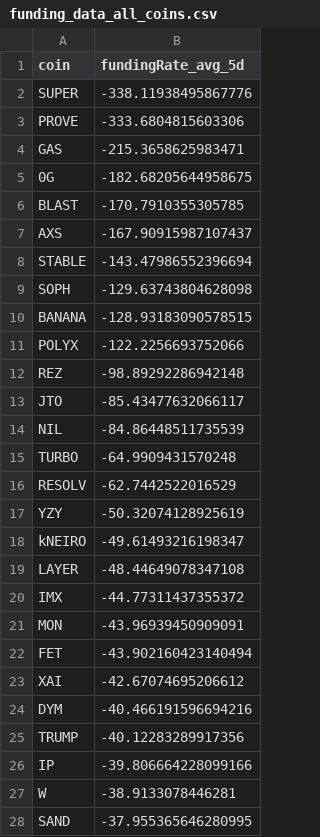
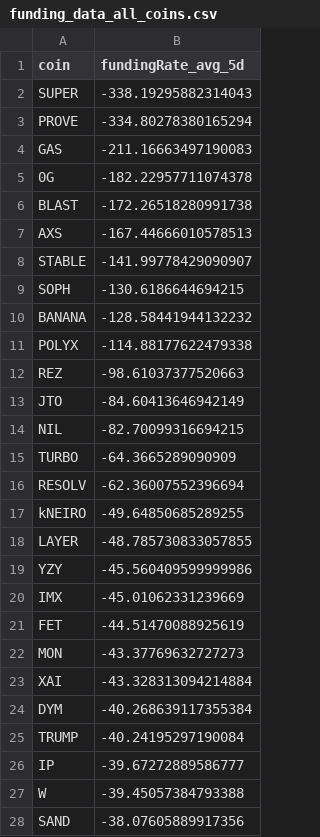
Before and after one commit to traders-ark/hyperliquid-carry-screener, a CSV file: funding_data_all_coins.csv, drawn as a sheet; only a part is shown; the diff covers the shown part only.

```diff
--- a/funding_data_all_coins.csv
+++ b/funding_data_all_coins.csv
@@ -1,28 +1,28 @@
 coin,fundingRate_avg_5d
-SUPER,-338.11938495867776
-PROVE,-333.6804815603306
-GAS,-215.3658625983471
-0G,-182.68205644958675
-BLAST,-170.7910355305785
-AXS,-167.90915987107437
-STABLE,-143.47986552396694
-SOPH,-129.63743804628098
-BANANA,-128.93183090578515
-POLYX,-122.2256693752066
-REZ,-98.89292286942148
-JTO,-85.43477632066117
-NIL,-84.86448511735539
-TURBO,-64.9909431570248
-RESOLV,-62.7442522016529
-YZY,-50.32074128925619
-kNEIRO,-49.61493216198347
-LAYER,-48.44649078347108
-IMX,-44.77311437355372
-MON,-43.96939450909091
-FET,-43.902160423140494
-XAI,-42.67074695206612
-DYM,-40.466191596694216
-TRUMP,-40.12283289917356
-IP,-39.806664228099166
-W,-38.9133078446281
-SAND,-37.955365646280995
+SUPER,-338.19295882314043
+PROVE,-334.80278380165294
+GAS,-211.16663497190083
+0G,-182.22957711074378
+BLAST,-172.26518280991738
+AXS,-167.44666010578513
+STABLE,-141.99778429090907
+SOPH,-130.6186644694215
+BANANA,-128.58441944132232
+POLYX,-114.88177622479338
+REZ,-98.61037377520663
+JTO,-84.60413646942149
+NIL,-82.70099316694215
+TURBO,-64.3665289090909
+RESOLV,-62.36007552396694
+kNEIRO,-49.64850685289255
+LAYER,-48.785730833057855
+YZY,-45.560409599999986
+IMX,-45.01062331239669
+FET,-44.51470088925619
+MON,-43.37769632727273
+XAI,-43.328313094214884
+DYM,-40.268639117355384
+TRUMP,-40.24195297190084
+IP,-39.67272889586777
+W,-39.45057384793388
+SAND,-38.07605889917356
```
Also changed, not shown: 23 added rows, 22 removed rows and 54 edited cells elsewhere in this file, 1 other file.
